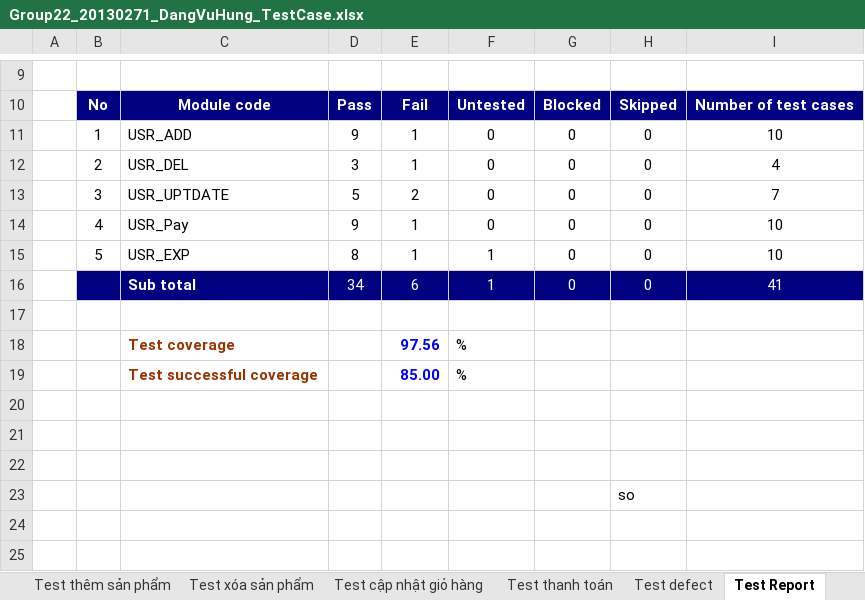
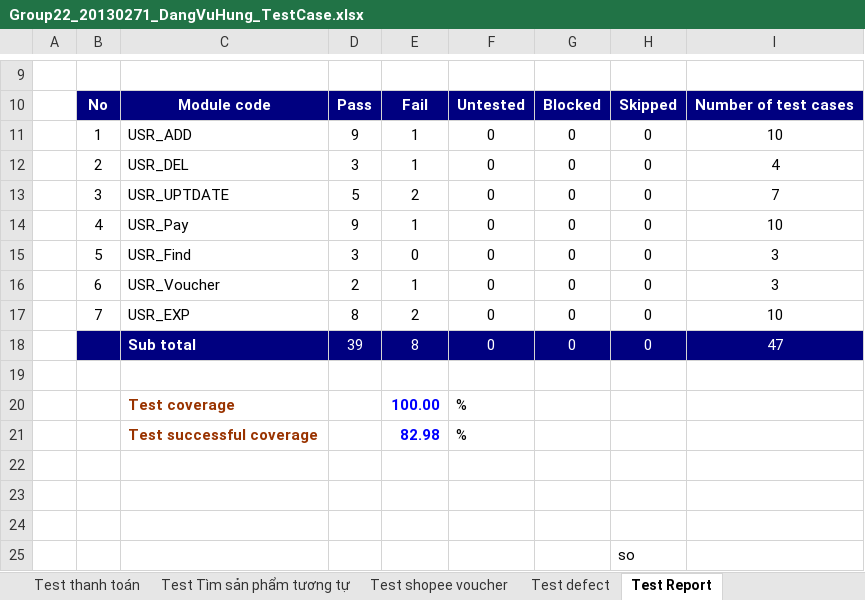
Before and after one commit to TravisHuy/SoftwareTesting_Nhom22_2024, an Excel workbook: TestCase/Group22_20130271_DangVuHung_TestCase.xlsx, sheet Test Report, drawn as a sheet; only a part is shown, gaps mark what is left out; values as stored, in another font and other column widths than the file's, no borders; removed rows and columns are numbered as before the commit, all else as after; the diff names each change by its address in the sheet, - before the commit and + after, or states it on an @@ line.

```diff
--- a/TestCase/Group22_20130271_DangVuHung_TestCase.xlsx (sheet Test Report)
+++ b/TestCase/Group22_20130271_DangVuHung_TestCase.xlsx (sheet Test Report)
+sheet tab: Test Tìm sản phẩm tương tự
+sheet tab: Test shopee voucher
+row 15:  | 5 | USR_Find | 3 | 0 | 0 | 0 | 0 | 3
+row 16:  | 6 | USR_Voucher | 2 | 1 | 0 | 0 | 0 | 3
-B17: 5
+B17: 7
-E17: 1
+E17: 2
-F17: 1
+F17: 0
-row 16:  |  | Sub total | 34 | 6 | 1 | 0 | 0 | 41
+row 18:  |  | Sub total | 39 | 8 | 0 | 0 | 0 | 47
-E20: 97.56
+E20: 100.00
-E21: 85.00
+E21: 82.98
```
Also changed, not shown: sheet Test trải nghiệm người dùng, sheet Test thanh toán.
